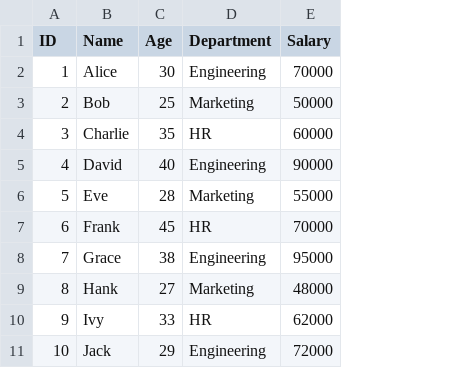
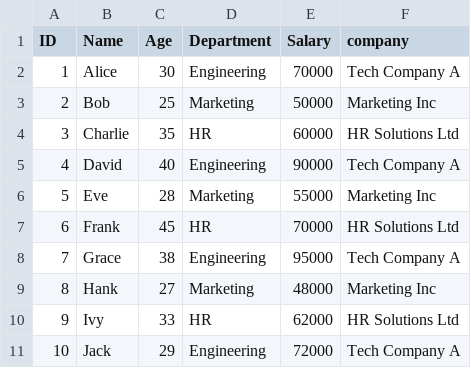
Before and after one commit to MudasirMasood/ETL_Project, a CSV file: input/employees.csv, drawn as a sheet; the diff names each change by its address in the sheet, - before the commit and + after, or states it on an @@ line.

Commit message:
Updated ETL process to handle customer-linked employees and database operations

```diff
--- a/input/employees.csv
+++ b/input/employees.csv
+column F (company), rows 2-11: Tech Company A | Marketing Inc | HR Solutions Ltd | Tech Company A | Marketing Inc | HR Solutions Ltd | Tech Company A | Marketing Inc | HR Solutions Ltd | Tech Company A
```
Also changed, not shown: output/cleaned_employees.csv, output/updated_employees.csv, 22 other files.
